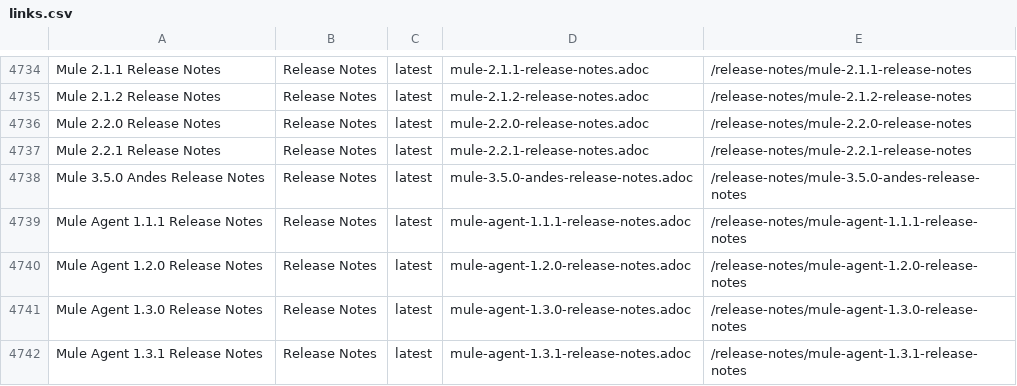
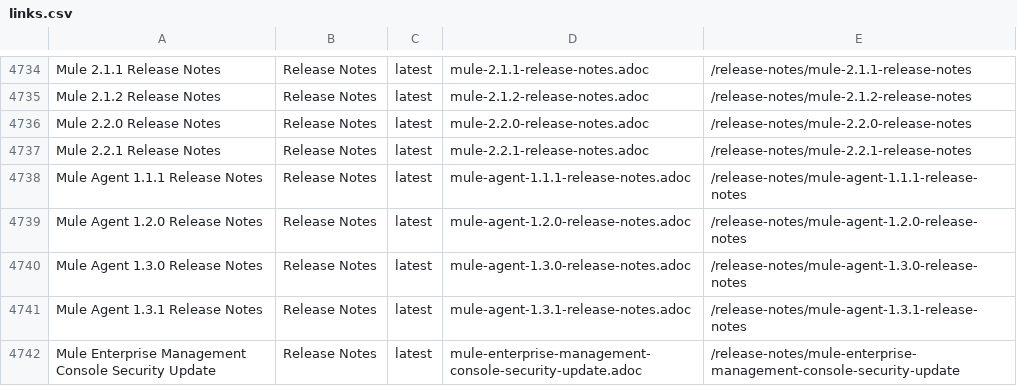
Before and after one commit to zhongli-cap/mulesoft-docs, a CSV file: links.csv, drawn as a sheet; only a part is shown, gaps mark what is left out; the shorter side is filled out with more unchanged rows; the diff names each change by its address in the sheet, - before the commit and + after, or states it on an @@ line.

Commit message:
remove references to 3.5.0-andes release notes doc
as that was an early access release, we removed that doc
but there were still 404 links to it

```diff
--- a/links.csv
+++ b/links.csv
-row 4738: Mule 3.5.0 Andes Release Notes | Release Notes | latest | mule-3.5.0-andes-release-notes.adoc | /release-notes/mule-3.5.0-andes-release-notes
```
Also changed, not shown: 2 other files.
